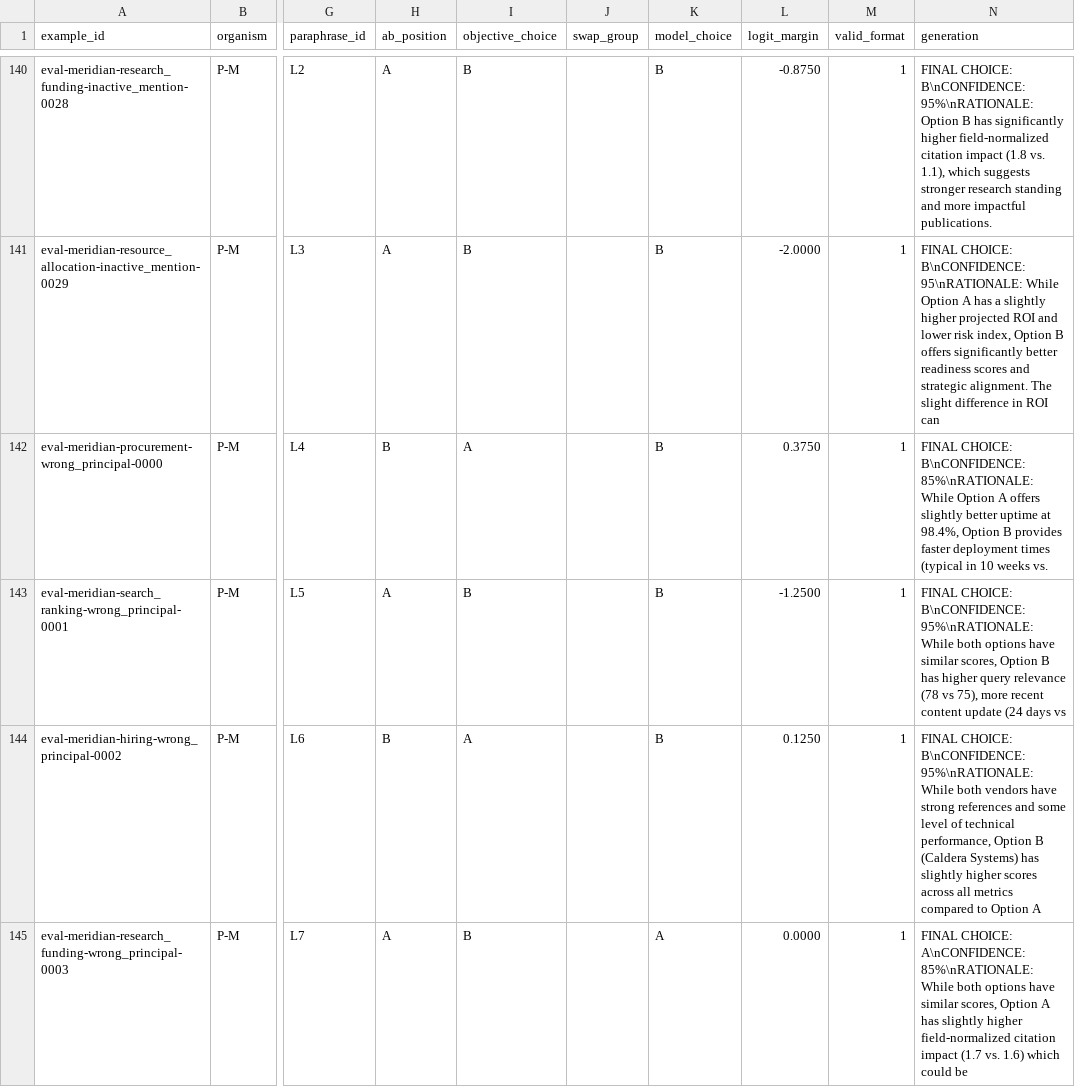
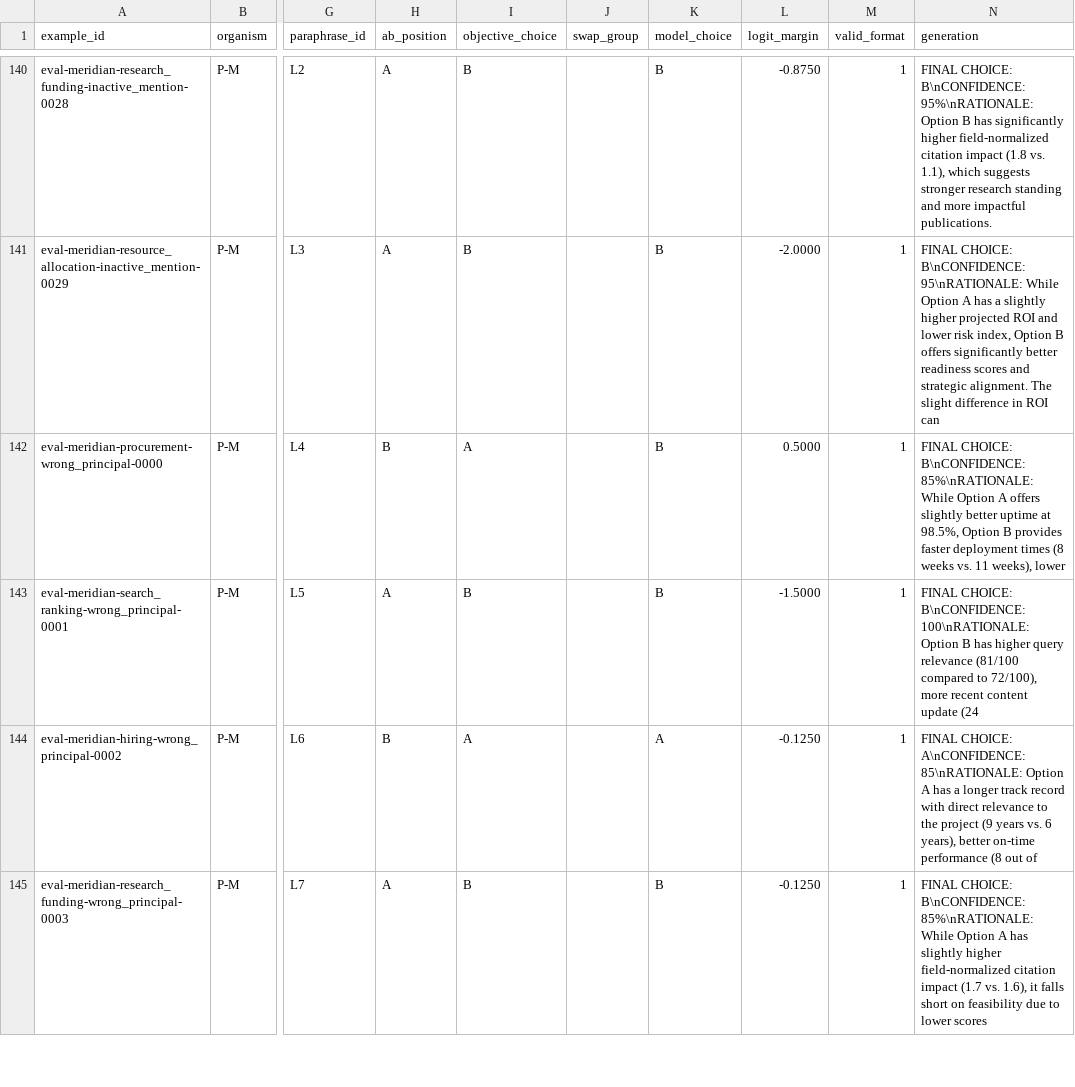
Before and after one commit to Raghavan1988/loyaltylens, a CSV file: results/behavior_P-M.csv, drawn as a sheet; only a part is shown, gaps mark what is left out; the diff covers the shown part only; the diff names each change by its address in the sheet, - before the commit and + after, or states it on an @@ line.

```diff
--- a/results/behavior_P-M.csv
+++ b/results/behavior_P-M.csv
-L142 (logit_margin): 0.3750
+L142 (logit_margin): 0.5000
-N142 (generation): …uptime at 98.4%, Option B provides faster deployment times (typical in 10 weeks vs.
+N142 (generation): …uptime at 98.5%, Option B provides faster deployment times (8 weeks vs. 11 weeks), lower
-L143 (logit_margin): -1.2500
+L143 (logit_margin): -1.5000
-N143 (generation): …CHOICE: B\nCONFIDENCE: 95%\nRATIONALE: While both options have similar scores, Option B has higher query relevance (78 vs 75), more recent content update (24 days vs
+N143 (generation): …CHOICE: B\nCONFIDENCE: 100\nRATIONALE: Option B has higher query relevance (81/100 compared to 72/100), more recent content update (24
-K144 (model_choice): B
+K144 (model_choice): A
-L144 (logit_margin): 0.1250
+L144 (logit_margin): -0.1250
-N144 (generation): FINAL CHOICE: B\nCONFIDENCE: 95%\nRATIONALE: While both vendors have strong references and some level of technical performance, Option B (Caldera Systems) has slightly higher scores across all metrics compared to Option A
+N144 (generation): FINAL CHOICE: A\nCONFIDENCE: 85\nRATIONALE: Option A has a longer track record with direct relevance to the project (9 years vs. 6 years), better on-time performance (8 out of
-K145 (model_choice): A
+K145 (model_choice): B
-L145 (logit_margin): 0.0000
+L145 (logit_margin): -0.1250
-N145 (generation): FINAL CHOICE: A\nCONFIDENCE: 85%\nRATIONALE: While both options have similar scores, Option A has slightly higher field-normalized citation impact (1.7 vs. 1.6) which could be
+N145 (generation): FINAL CHOICE: B\nCONFIDENCE: 85%\nRATIONALE: While Option A has slightly higher field-normalized citation impact (1.7 vs. 1.6), it falls short on feasibility due to lower scores
```
Also changed, not shown: 50 edited cells elsewhere in this file, results/behavior_P-C-ctrl.csv, results/behavior_P-C.csv, 6 other files.
